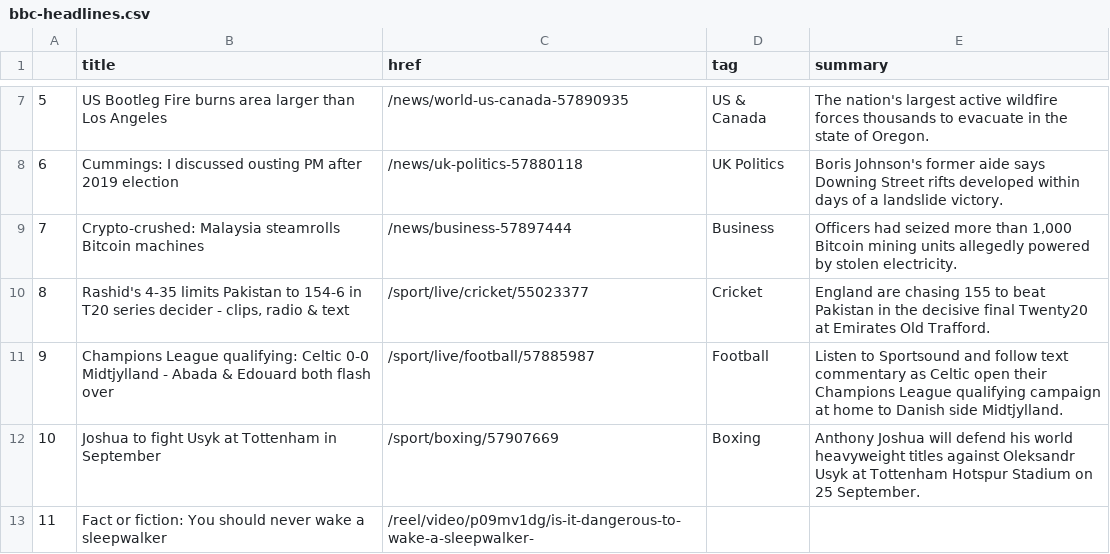
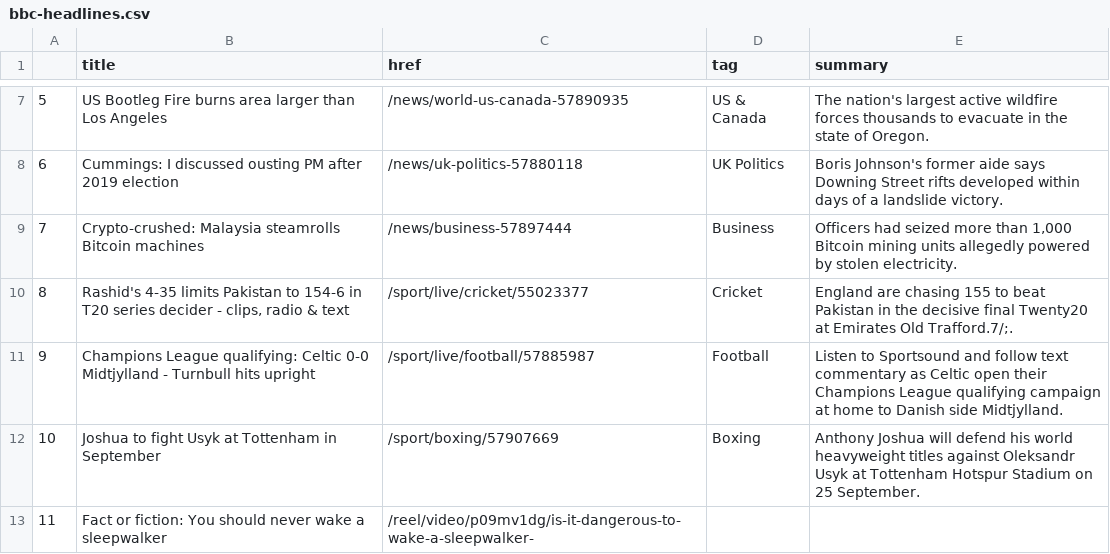
Before and after one commit to jsoma/automatic-scraper, a CSV file: bbc-headlines.csv, drawn as a sheet; only a part is shown, gaps mark what is left out.

```diff
--- a/bbc-headlines.csv
+++ b/bbc-headlines.csv
@@ -9,4 +9,4 @@
 7,Crypto-crushed: Malaysia steamrolls Bitcoin machines,/news/business-57897444,Business,"Officers had seized more than 1,000 Bitcoin mining units allegedly powered by stolen electricity."
-8,"Rashid's 4-35 limits Pakistan to 154-6 in T20 series decider - clips, radio & text",/sport/live/cricket/55023377,Cricket,England are chasing 155 to beat Pakistan in the decisive final Twenty20 at Emirates Old Trafford.
-9,Champions League qualifying: Celtic 0-0 Midtjylland - Abada & Edouard both flash over,/sport/live/football/57885987,Football,Listen to Sportsound and follow text commentary as Celtic open their Champions League qualifying campaign at home to Danish side Midtjylland.
+8,"Rashid's 4-35 limits Pakistan to 154-6 in T20 series decider - clips, radio & text",/sport/live/cricket/55023377,Cricket,England are chasing 155 to beat Pakistan in the decisive final Twenty20 at Emirates Old Trafford.7/;.
+9,Champions League qualifying: Celtic 0-0 Midtjylland - Turnbull hits upright,/sport/live/football/57885987,Football,Listen to Sportsound and follow text commentary as Celtic open their Champions League qualifying campaign at home to Danish side Midtjylland.
 10,Joshua to fight Usyk at Tottenham in September,/sport/boxing/57907669,Boxing,Anthony Joshua will defend his world heavyweight titles against Oleksandr Usyk at Tottenham Hotspur Stadium on 25 September.
```
